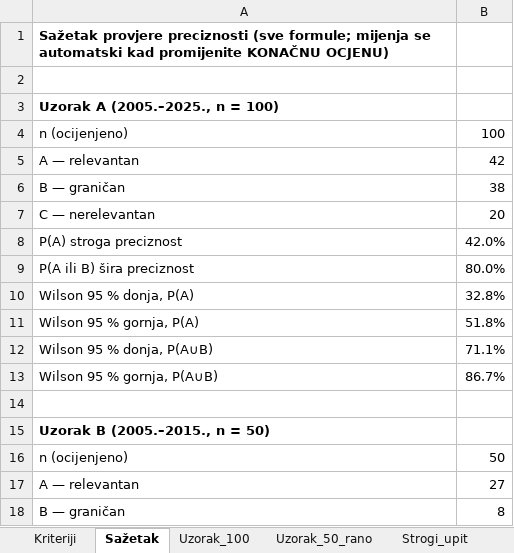
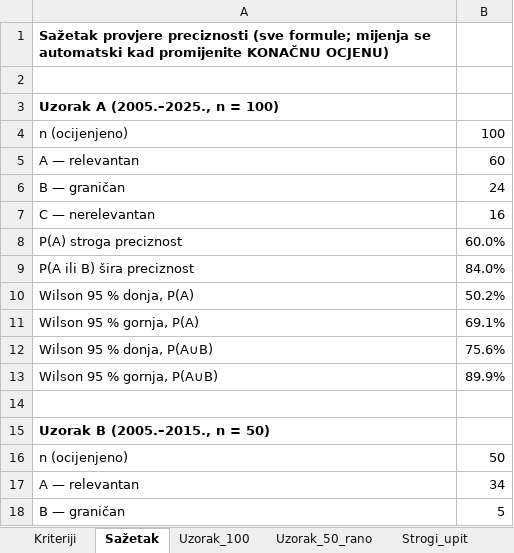
Before and after one commit to vedranu/drone-ecology-forecast, an Excel workbook: validation/Provjera_preciznosti_upita.xlsx, sheet Sažetak, drawn as a sheet; only a part is shown; values as stored, in another font and other column widths than the file's, no borders; the diff covers the shown part only; the diff names each change by its address in the sheet, - before the commit and + after, or states it on an @@ line.

```diff
--- a/validation/Provjera_preciznosti_upita.xlsx (sheet Sažetak)
+++ b/validation/Provjera_preciznosti_upita.xlsx (sheet Sažetak)
-B5: 42
+B5: 60
-B6: 38
+B6: 24
-B7: 20
+B7: 16
-B8: 42.0%
+B8: 60.0%
-B9: 80.0%
+B9: 84.0%
-B10: 32.8%
+B10: 50.2%
-B11: 51.8%
+B11: 69.1%
-B12: 71.1%
+B12: 75.6%
-B13: 86.7%
+B13: 89.9%
-B17: 27
+B17: 34
-B18: 8
+B18: 5
```
Also changed, not shown: 8 added rows and 10 edited cells elsewhere in this sheet, sheet Uzorak_100, sheet Uzorak_50_rano, sheet Kriteriji, charts or pictures, 2 other files.
